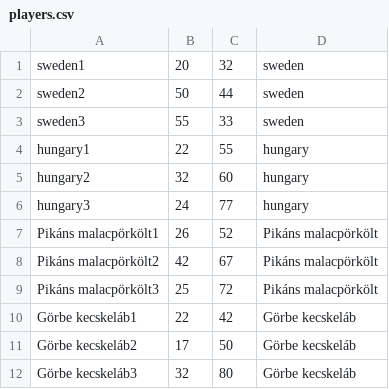
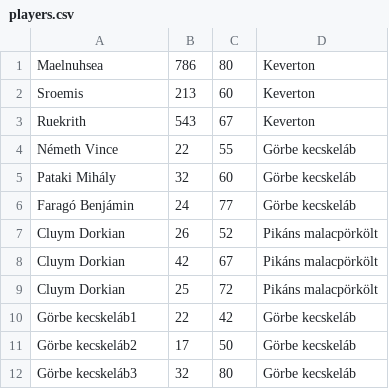
Before and after one commit to prokajkristof/2n-tw-curling-gaborkristof, a CSV file: players.csv, drawn as a sheet.

Commit message:
team/player names

```diff
--- a/players.csv
+++ b/players.csv
@@ -1,10 +1,10 @@
-sweden1,20,32,sweden
-sweden2,50,44,sweden
-sweden3,55,33,sweden
-hungary1,22,55,hungary
-hungary2,32,60,hungary
-hungary3,24,77,hungary
-Pikáns malacpörkölt1,26,52,Pikáns malacpörkölt
-Pikáns malacpörkölt2,42,67,Pikáns malacpörkölt
-Pikáns malacpörkölt3,25,72,Pikáns malacpörkölt
+Maelnuhsea,786,80,Keverton
+Sroemis,213,60,Keverton
+Ruekrith,543,67,Keverton
+Németh Vince,22,55,Görbe kecskeláb
+Pataki Mihály,32,60,Görbe kecskeláb
+Faragó Benjámin,24,77,Görbe kecskeláb
+Cluym Dorkian,26,52,Pikáns malacpörkölt
+Cluym Dorkian,42,67,Pikáns malacpörkölt
+Cluym Dorkian,25,72,Pikáns malacpörkölt
 Görbe kecskeláb1,22,42,Görbe kecskeláb
```
Also changed, not shown: 1 other file.
